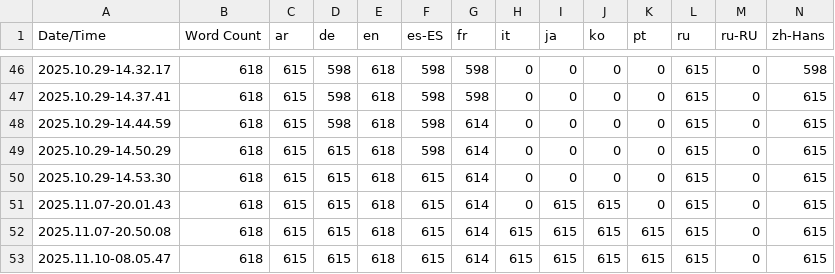
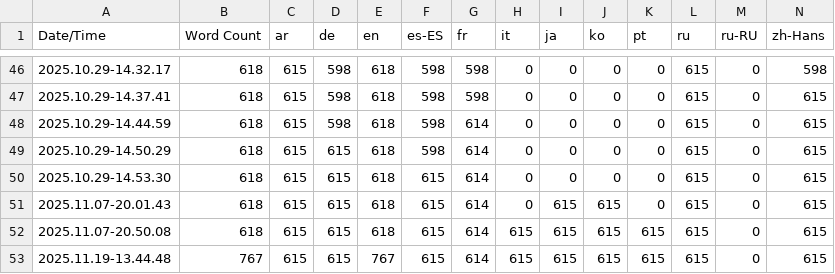
Before and after one commit to helfster/TryToDrive, a CSV file: Content/Localization/Game/Game.csv, drawn as a sheet; only a part is shown, gaps mark what is left out.

```diff
--- a/Content/Localization/Game/Game.csv
+++ b/Content/Localization/Game/Game.csv
@@ -52,2 +52,2 @@ Date/Time,Word Count,ar,de,en,es-ES,fr,it,ja,ko,pt,ru,ru-RU,zh-Hans
 2025.11.07-20.50.08,618,615,615,618,615,614,615,615,615,615,615,0,615
-2025.11.10-08.05.47,618,615,615,618,615,614,615,615,615,615,615,0,615
+2025.11.19-13.44.48,767,615,615,767,615,614,615,615,615,615,615,0,615
```
Also changed, not shown: 57 other files.
